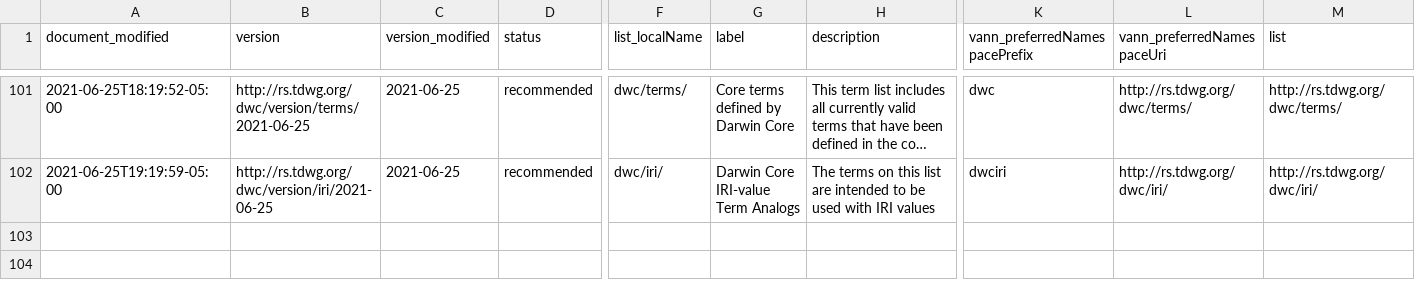
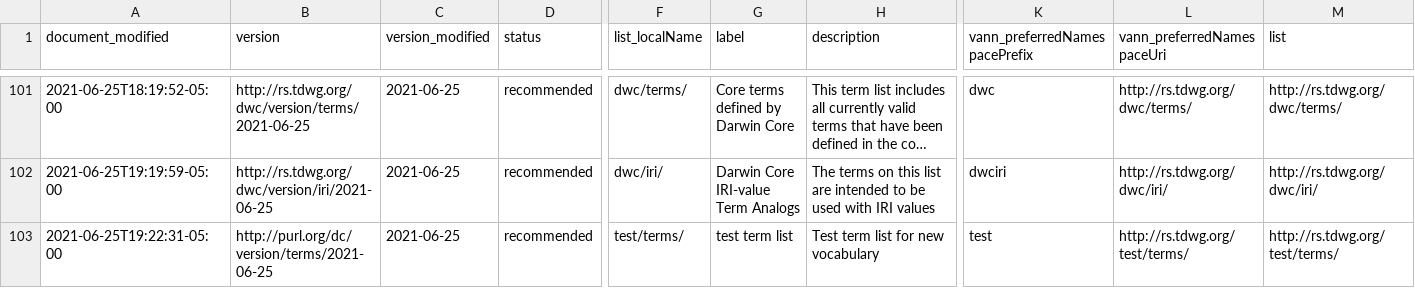
Before and after one commit to baskaufs/tdwg-standards, a CSV file: term-lists-versions/term-lists-versions.csv, drawn as a sheet; only a part is shown, gaps mark what is left out; long unchanged cells end in …; rows hold the shown columns only; the diff names each change by its address in the sheet, - before the commit and + after, or states it on an @@ line.

```diff
--- a/term-lists-versions/term-lists-versions.csv
+++ b/term-lists-versions/term-lists-versions.csv
+row 103: 2021-06-25T19:22:31-05:00 | http://purl.org/dc/version/terms/2021-06-25 | 2021-06-25 | recommended | test/terms/ | test term list | Test term list for new vocabulary | test | http://rs.tdwg.org/test/terms/ | http://rs.tdwg.org/test/terms/
```
Also changed, not shown: index/index-datasets.csv, standards-versions/standards-versions.csv, 14 other files.
